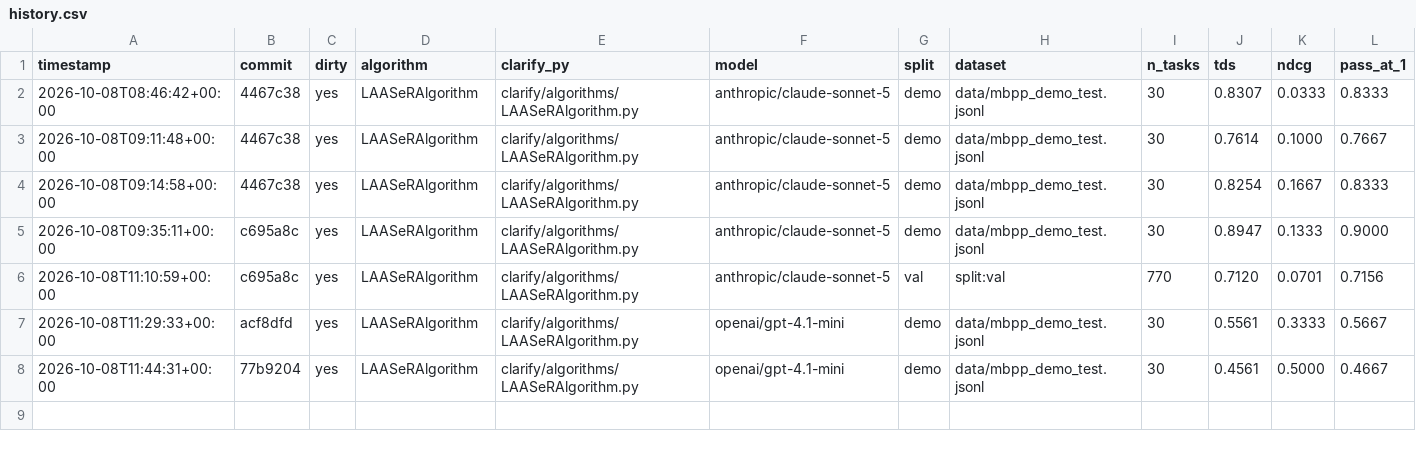
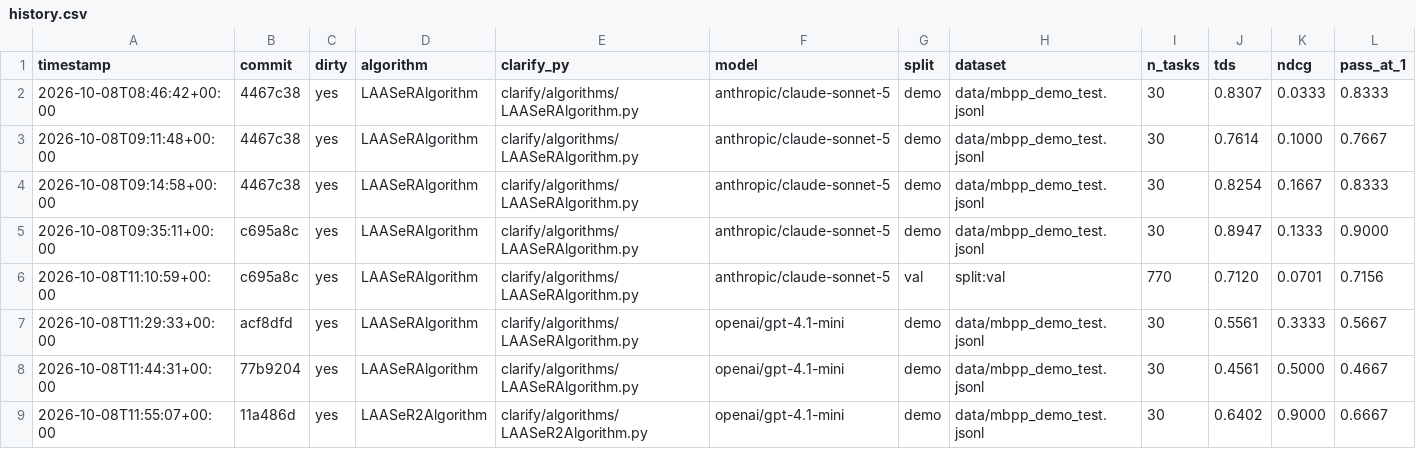
Before and after one commit to rdegiovanni/clarification-competition, a CSV file: results/history.csv, drawn as a sheet; only a part is shown; rows hold the shown columns only; the diff names each change by its address in the sheet, - before the commit and + after, or states it on an @@ line.

Commit message:
Add LAASeR2Algorithm: gate/solve split, ast-validated entry_point, repair loop
Second submission file, inspired by the public #1 leaderboard entry's
architecture (gate step separate from solve step; never return empty code).
Demo smoke test on gpt-4.1-mini: TDS 0.5561 -> 0.6402, nDCG 0.3333 -> 0.9000,
zero "no code"/entry_point-name failures (previously 3). Details in REPORT.md.

```diff
--- a/results/history.csv
+++ b/results/history.csv
+row 9: 2026-10-08T11:55:07+00:00 | 11a486d | yes | LAASeR2Algorithm | clarify/algorithms/LAASeR2Algorithm.py | openai/gpt-4.1-mini | demo | data/mbpp_demo_test.jsonl | 30 | 0.6402 | 0.9000 | 0.6667
```
Also changed, not shown: 6 other files.
